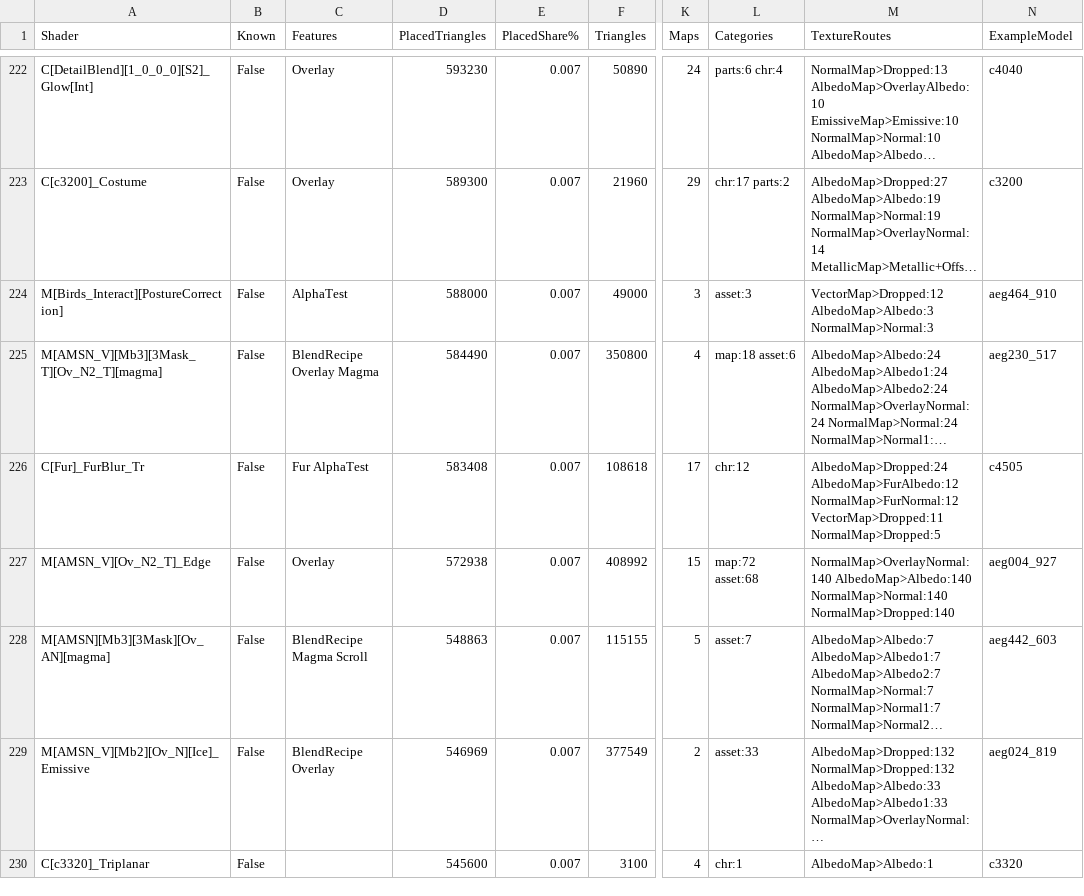
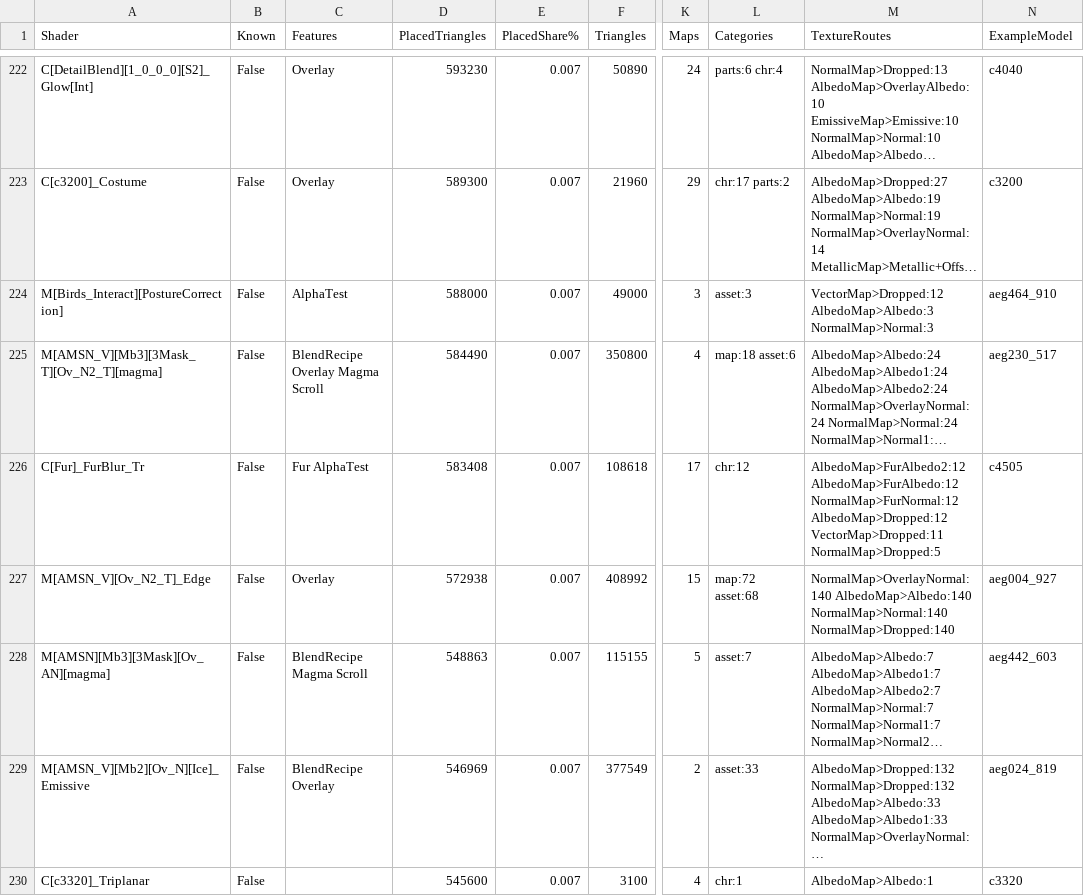
Before and after one commit to vawser/Smithbox, a TSV file: Documentation/Claude/Material Fidelity/Census/ER_Shaders.tsv, drawn as a sheet; only a part is shown, gaps mark what is left out; long unchanged cells end in …; the diff covers the shown part only; the diff names each change by its address in the sheet, - before the commit and + after, or states it on an @@ line.

```diff
--- a/Documentation/Claude/Material Fidelity/Census/ER_Shaders.tsv
+++ b/Documentation/Claude/Material Fidelity/Census/ER_Shaders.tsv
-C225 (Features): BlendRecipe Overlay Magma
+C225 (Features): BlendRecipe Overlay Magma Scroll
-M226 (TextureRoutes): AlbedoMap>Dropped:24 AlbedoMap>FurAlbedo:12 NormalMap>FurNormal:12 VectorMap>Dropped:11 NormalMap>Dropped:5
+M226 (TextureRoutes): AlbedoMap>FurAlbedo2:12 AlbedoMap>FurAlbedo:12 NormalMap>FurNormal:12 AlbedoMap>Dropped:12 VectorMap>Dropped:11 NormalMap>Dropped:5
```
Also changed, not shown: 58 edited cells elsewhere in this file, Documentation/Claude/Material Fidelity/Census/ER_Audit.tsv, Documentation/Claude/Material Fidelity/Census/ER_Dropped.tsv, 50 other files.
